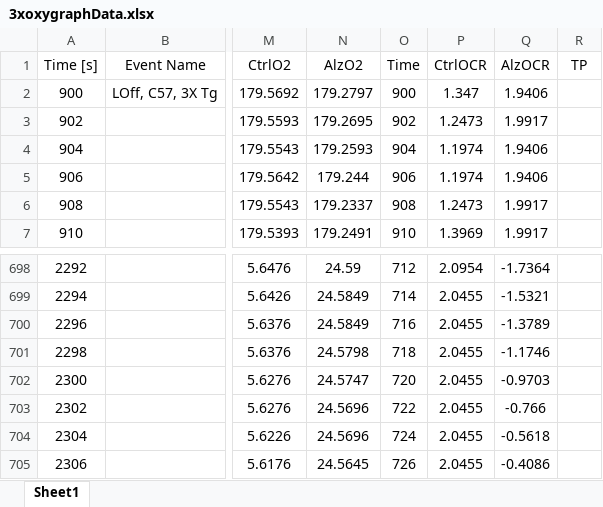
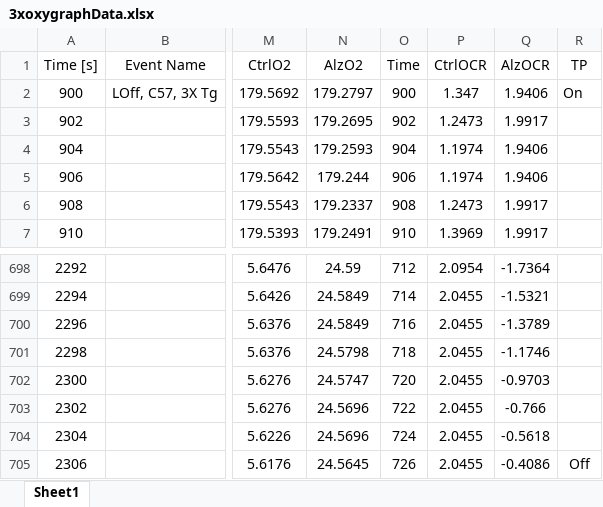
Before and after one commit to Synapt1x/MitochondriaModel, an Excel workbook: DeterministicModel/Data/3xoxygraphData.xlsx, sheet Sheet1, drawn as a sheet; only a part is shown, gaps mark what is left out; values as stored, in another font and other column widths than the file's, no borders; the diff names each change by its address in the sheet, - before the commit and + after, or states it on an @@ line.

```diff
--- a/DeterministicModel/Data/3xoxygraphData.xlsx (sheet Sheet1)
+++ b/DeterministicModel/Data/3xoxygraphData.xlsx (sheet Sheet1)
-R2 (TP): (empty)
+R2 (TP): On
-R705 (TP): (empty)
+R705 (TP): Off
```
Also changed, not shown: 15 other files.
